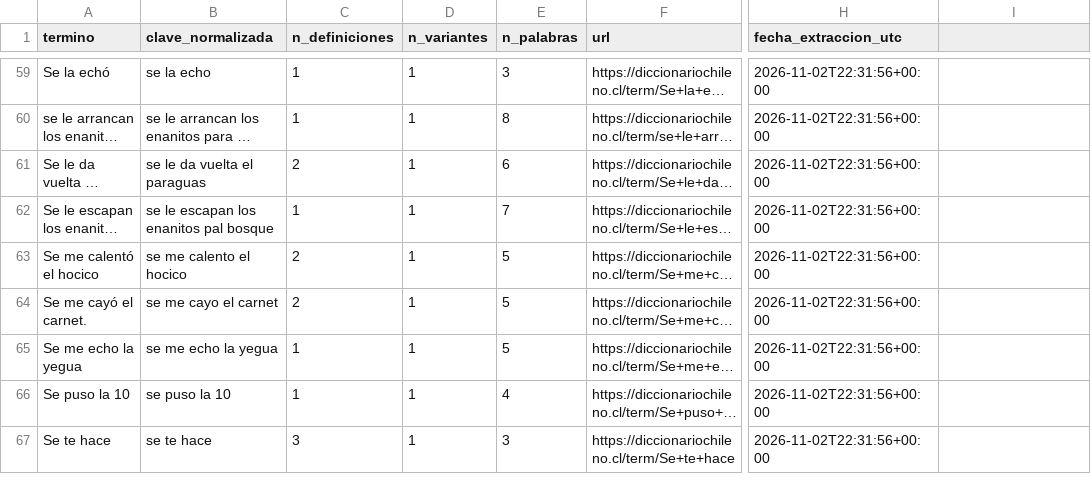
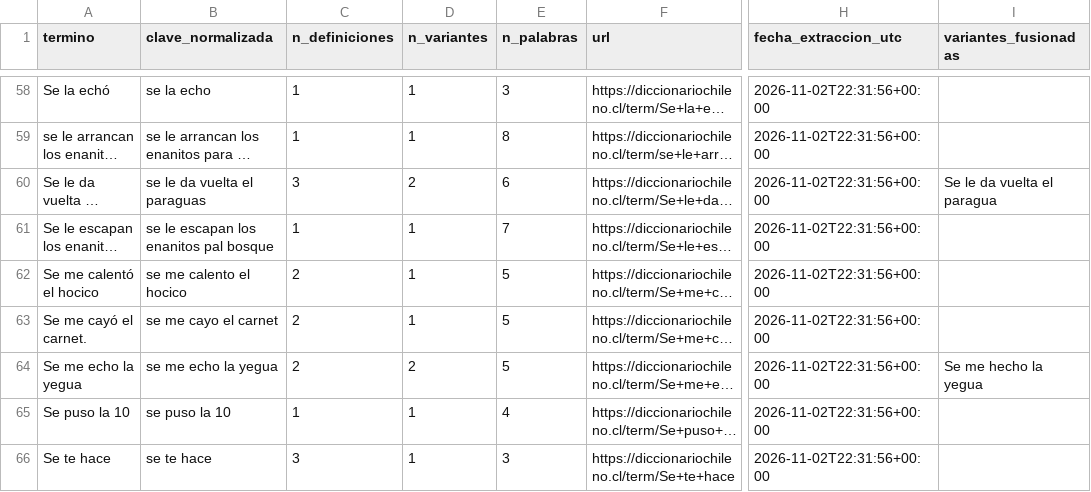
Before and after one commit to matiaraos/NLP-ChiNeutro, a CSV file: scraping/data/particiones/terminos_antonio.csv, drawn as a sheet; only a part is shown, gaps mark what is left out; long unchanged cells end in …; addresses are those after the commit; the diff covers the shown part only; the diff names each change by its address in the sheet, - before the commit and + after, or states it on an @@ line.

```diff
--- a/scraping/data/particiones/terminos_antonio.csv
+++ b/scraping/data/particiones/terminos_antonio.csv
-I1: (empty)
+I1: variantes_fusionadas
-C60 (n_definiciones): 2
+C60 (n_definiciones): 3
-D60 (n_variantes): 1
+D60 (n_variantes): 2
-I60 (variantes_fusionadas): (empty)
+I60 (variantes_fusionadas): Se le da vuelta el paragua
-C64 (n_definiciones): 1
+C64 (n_definiciones): 2
-D64 (n_variantes): 1
+D64 (n_variantes): 2
-I64 (variantes_fusionadas): (empty)
+I64 (variantes_fusionadas): Se me hecho la yegua
```
Also changed, not shown: 6 removed rows and 63 edited cells elsewhere in this file.
